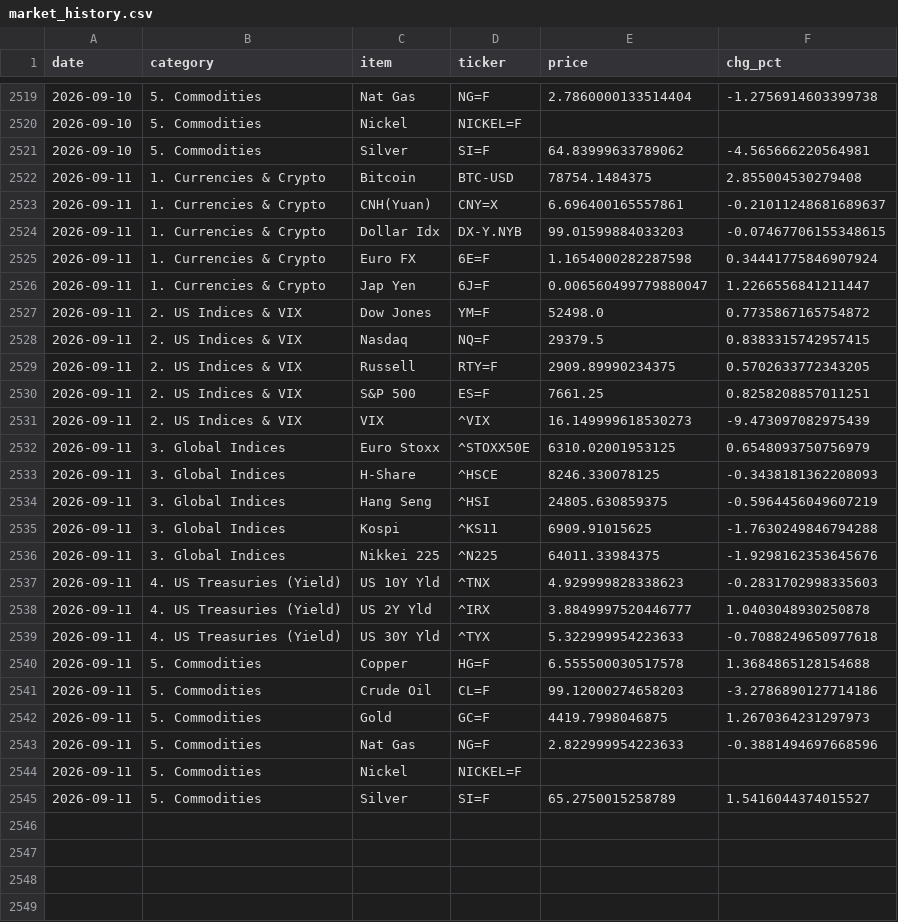
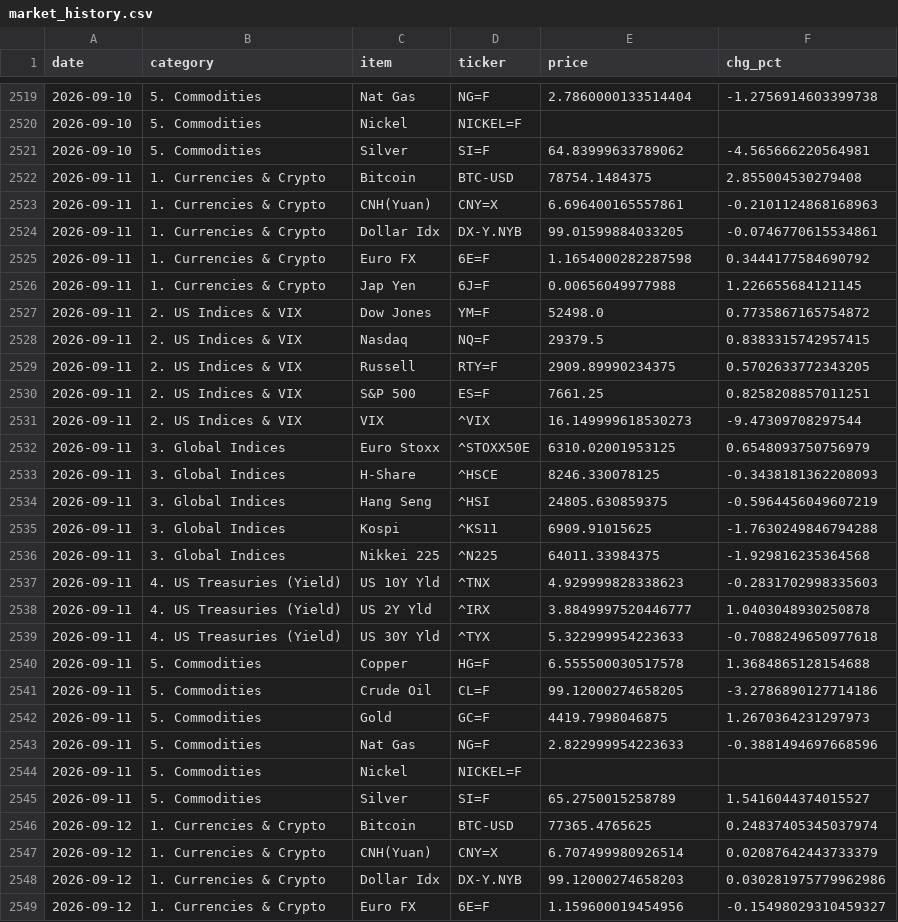
Before and after one commit to hyobot/niceweather, a CSV file: data/market_history.csv, drawn as a sheet; only a part is shown, gaps mark what is left out; the diff covers the shown part only.

Commit message:
Update market history

```diff
--- a/data/market_history.csv
+++ b/data/market_history.csv
@@ -2522,6 +2522,6 @@
 2026-09-11,1. Currencies & Crypto,Bitcoin,BTC-USD,78754.1484375,2.855004530279408
-2026-09-11,1. Currencies & Crypto,CNH(Yuan),CNY=X,6.696400165557861,-0.21011248681689637
-2026-09-11,1. Currencies & Crypto,Dollar Idx,DX-Y.NYB,99.01599884033203,-0.07467706155348615
-2026-09-11,1. Currencies & Crypto,Euro FX,6E=F,1.1654000282287598,0.34441775846907924
-2026-09-11,1. Currencies & Crypto,Jap Yen,6J=F,0.006560499779880047,1.2266556841211447
+2026-09-11,1. Currencies & Crypto,CNH(Yuan),CNY=X,6.696400165557861,-0.2101124868168963
+2026-09-11,1. Currencies & Crypto,Dollar Idx,DX-Y.NYB,99.01599884033205,-0.0746770615534861
+2026-09-11,1. Currencies & Crypto,Euro FX,6E=F,1.1654000282287598,0.3444177584690792
+2026-09-11,1. Currencies & Crypto,Jap Yen,6J=F,0.00656049977988,1.226655684121145
 2026-09-11,2. US Indices & VIX,Dow Jones,YM=F,52498.0,0.7735867165754872
@@ -2530,3 +2530,3 @@
 2026-09-11,2. US Indices & VIX,S&P 500,ES=F,7661.25,0.8258208857011251
-2026-09-11,2. US Indices & VIX,VIX,^VIX,16.149999618530273,-9.473097082975439
+2026-09-11,2. US Indices & VIX,VIX,^VIX,16.149999618530273,-9.47309708297544
 2026-09-11,3. Global Indices,Euro Stoxx,^STOXX50E,6310.02001953125,0.6548093750756979
@@ -2535,3 +2535,3 @@
 2026-09-11,3. Global Indices,Kospi,^KS11,6909.91015625,-1.7630249846794288
-2026-09-11,3. Global Indices,Nikkei 225,^N225,64011.33984375,-1.9298162353645676
+2026-09-11,3. Global Indices,Nikkei 225,^N225,64011.33984375,-1.929816235364568
 2026-09-11,4. US Treasuries (Yield),US 10Y Yld,^TNX,4.929999828338623,-0.2831702998335603
@@ -2540,3 +2540,3 @@
 2026-09-11,5. Commodities,Copper,HG=F,6.555500030517578,1.3684865128154688
-2026-09-11,5. Commodities,Crude Oil,CL=F,99.12000274658203,-3.2786890127714186
+2026-09-11,5. Commodities,Crude Oil,CL=F,99.12000274658205,-3.2786890127714186
 2026-09-11,5. Commodities,Gold,GC=F,4419.7998046875,1.2670364231297973
@@ -2545 +2545,5 @@
 2026-09-11,5. Commodities,Silver,SI=F,65.2750015258789,1.5416044374015527
+2026-09-12,1. Currencies & Crypto,Bitcoin,BTC-USD,77365.4765625,0.24837405345037974
+2026-09-12,1. Currencies & Crypto,CNH(Yuan),CNY=X,6.707499980926514,0.02087642443733379
+2026-09-12,1. Currencies & Crypto,Dollar Idx,DX-Y.NYB,99.12000274658203,0.030281975779962986
+2026-09-12,1. Currencies & Crypto,Euro FX,6E=F,1.159600019454956,-0.15498029310459327
```
Also changed, not shown: 20 added rows elsewhere in this file, data/dashboard_history.csv.
